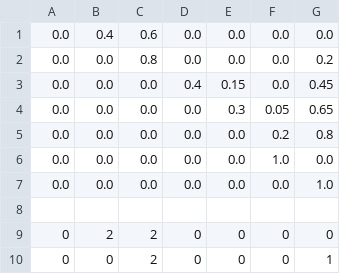
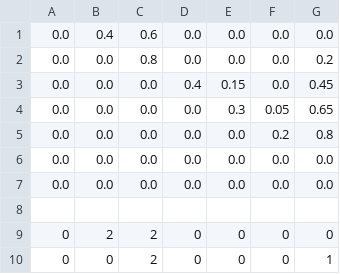
Before and after one commit to Delineo-Disease-Modeling/Simulation, a CSV file: dmp/combined_matrices.csv, drawn as a sheet; only a part is shown.

Commit message:
fixed matrix

```diff
--- a/dmp/combined_matrices.csv
+++ b/dmp/combined_matrices.csv
@@ -5,4 +5,4 @@
 0.0, 0.0, 0.0, 0.0, 0.0, 0.2, 0.8
-0.0, 0.0, 0.0, 0.0, 0.0, 1.0, 0.0
-0.0, 0.0, 0.0, 0.0, 0.0, 0.0, 1.0
+0.0, 0.0, 0.0, 0.0, 0.0, 0.0, 0.0
+0.0, 0.0, 0.0, 0.0, 0.0, 0.0, 0.0
 
```
